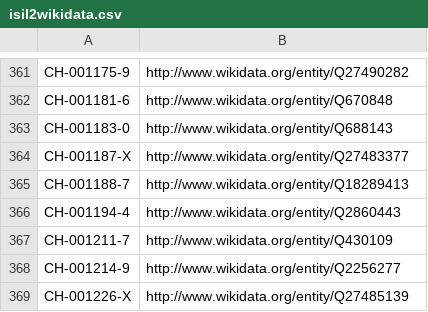
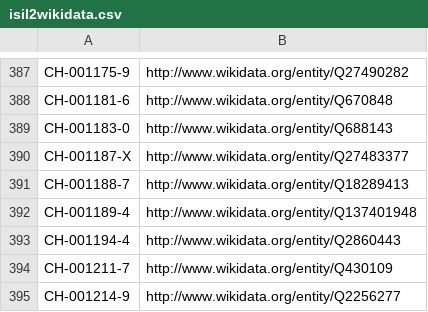
Before and after one commit to hbz/lookup-tables, a CSV file: data/isil2wikidata.csv, drawn as a sheet; only a part is shown, gaps mark what is left out; the shorter side is filled out with more unchanged rows; the diff covers the shown part only; the diff names each change by its address in the sheet, - before the commit and + after, or states it on an @@ line.

Commit message:
Update isil2wikidata

```diff
--- a/data/isil2wikidata.csv
+++ b/data/isil2wikidata.csv
+row 392: CH-001189-4 | http://www.wikidata.org/entity/Q137401948
```
Also changed, not shown: 58 added rows elsewhere in this file.
